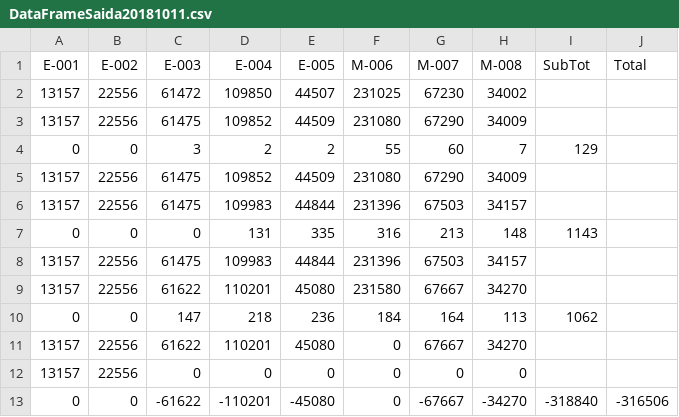
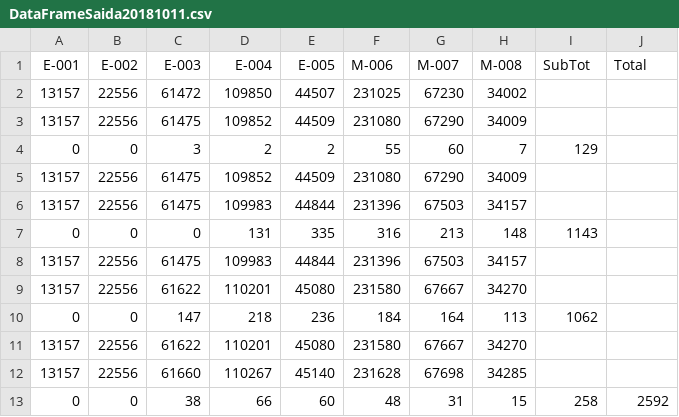
Before and after one commit to zaidohDev/datascience, a CSV file: DataFrameSaida20181011.csv, drawn as a sheet.

```diff
--- a/DataFrameSaida20181011.csv
+++ b/DataFrameSaida20181011.csv
@@ -10,4 +10,4 @@ E-001,E-002,E-003,E-004,E-005,M-006,M-007,M-008,SubTot,Total
 0,0,147,218,236,184,164,113,1062,
-13157,22556,61622,110201,45080,0,67667,34270,,
-13157,22556,0,0,0,0,0,0,,
-0,0,-61622,-110201,-45080,0,-67667,-34270,-318840,-316506
+13157,22556,61622,110201,45080,231580,67667,34270,,
+13157,22556,61660,110267,45140,231628,67698,34285,,
+0,0,38,66,60,48,31,15,258,2592
```
Also changed, not shown: DataFrameEntrada20181011.csv, 3 other files.
